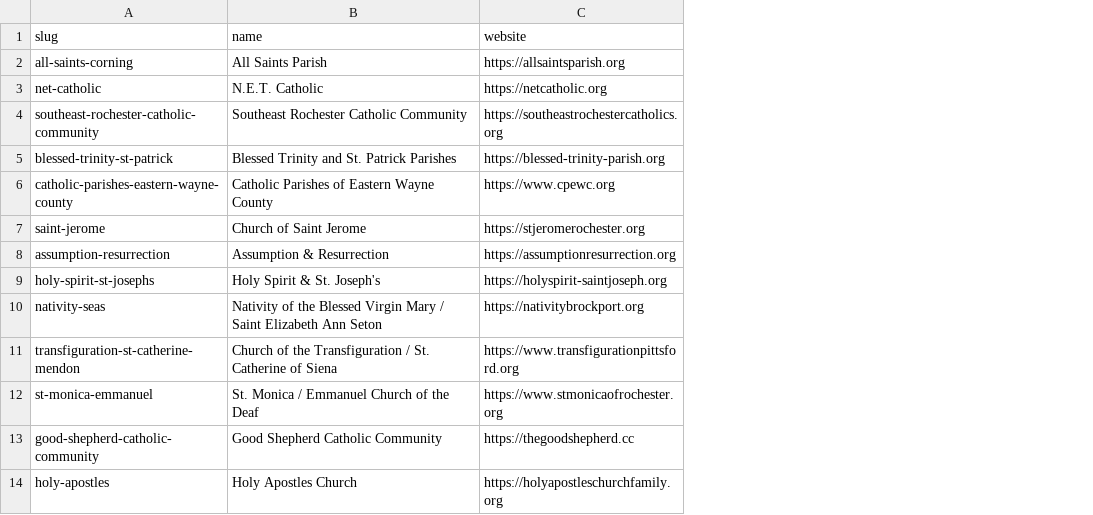
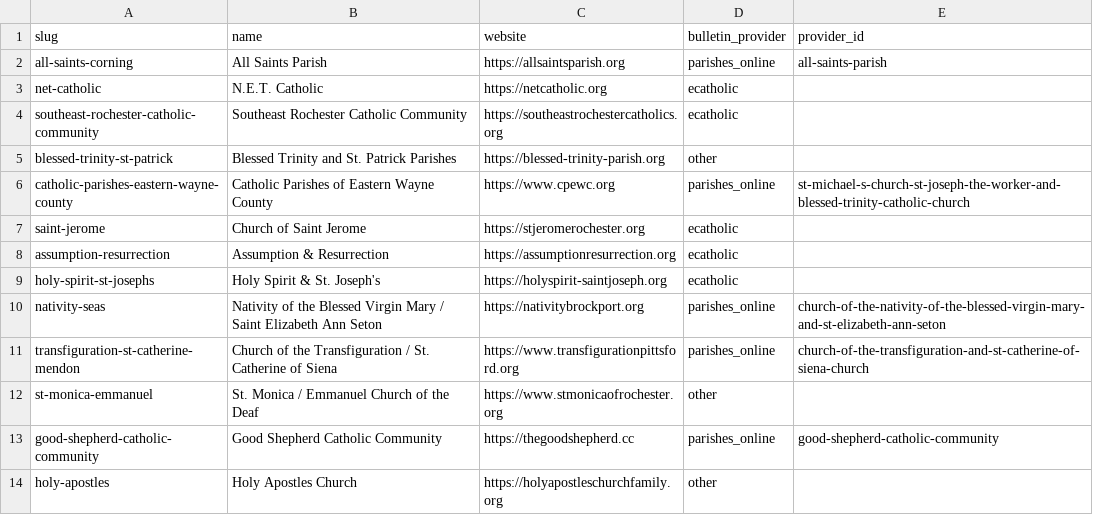
Before and after one commit to lyonsl2/project-carlo, a CSV file: data/parishes.csv, drawn as a sheet; only a part is shown; the diff names each change by its address in the sheet, - before the commit and + after, or states it on an @@ line.

```diff
--- a/data/parishes.csv
+++ b/data/parishes.csv
+column D (bulletin_provider), rows 2-14: parishes_online | ecatholic | ecatholic | other | parishes_online | ecatholic | ecatholic | ecatholic | parishes_online | parishes_online | other | parishes_online | other
+column E (provider_id), rows 2-13: all-saints-parish |  |  |  | st-michael-s-church-st-joseph-the-worker-and-blessed-trinity-catholic-church |  |  |  | church-of-the-nativity-of-the-blessed-virgin-mary-and-st-elizabeth-ann-seton | church-of-the-transfiguration-and-st-catherine-of-siena-church |  | good-shepherd-catholic-community
```
Also changed, not shown: data/churches.csv, 13 other files.
